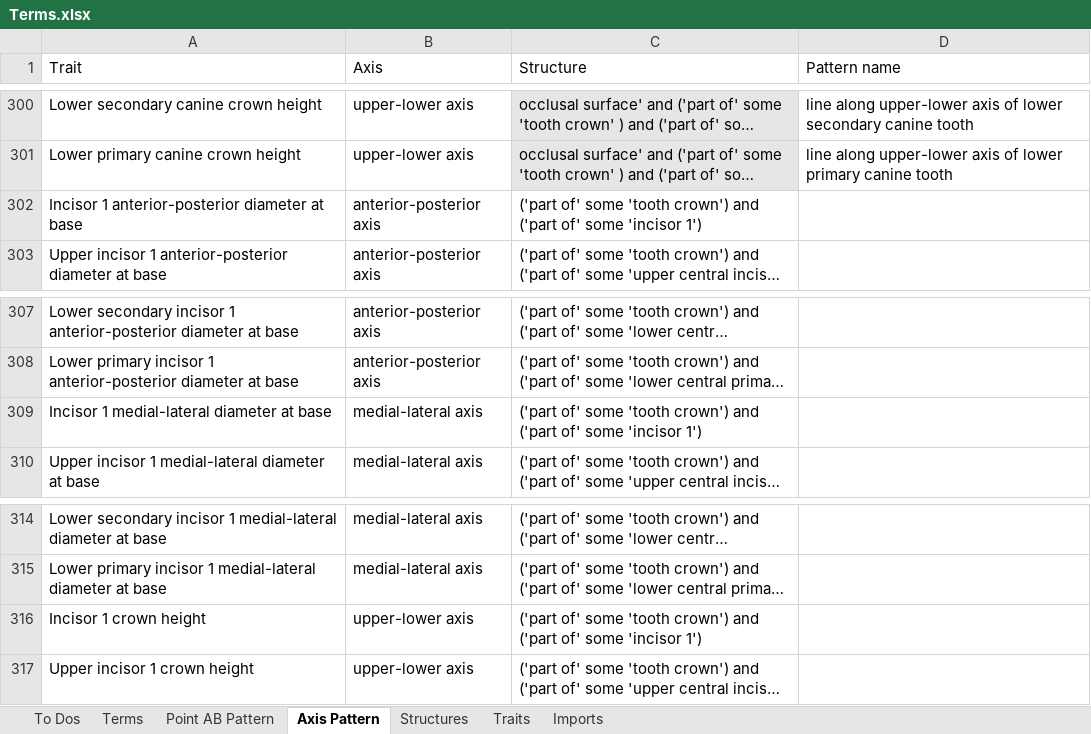
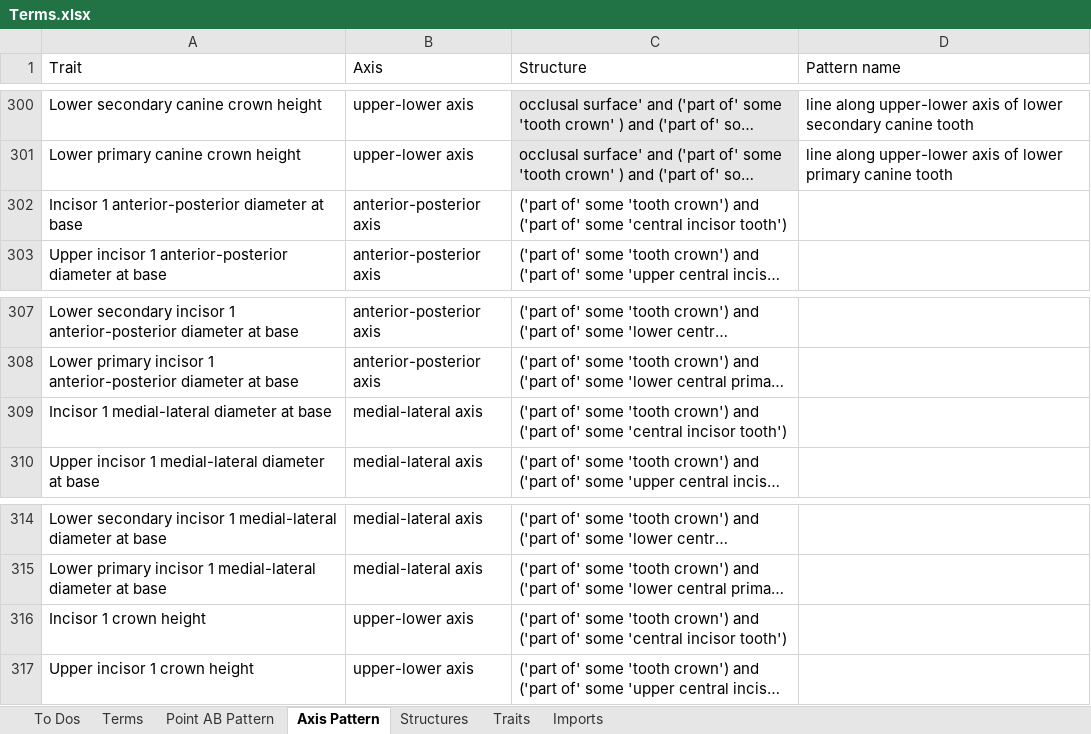
Before and after one commit to futres/fovt, an Excel workbook: Terms.xlsx, sheet Axis Pattern, drawn as a sheet; only a part is shown, gaps mark what is left out; long unchanged cells end in …; values as stored, in another font and other column widths than the file's, no borders; the diff covers the shown part only; the diff names each change by its address in the sheet, - before the commit and + after, or states it on an @@ line.

Commit message:
Added incisor 3-6 traits

```diff
--- a/Terms.xlsx (sheet Axis Pattern)
+++ b/Terms.xlsx (sheet Axis Pattern)
-C302 (Structure): …of' some 'incisor 1')
+C302 (Structure): …of' some 'central incisor tooth')
-C309 (Structure): …of' some 'incisor 1')
+C309 (Structure): …of' some 'central incisor tooth')
-C316 (Structure): …of' some 'incisor 1')
+C316 (Structure): …of' some 'central incisor tooth')
```
Also changed, not shown: 67 added rows and 51 edited cells elsewhere in this sheet.
